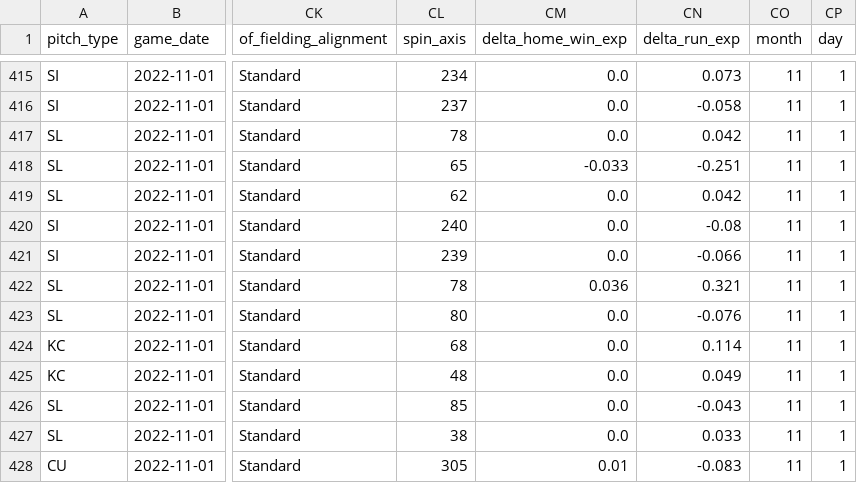
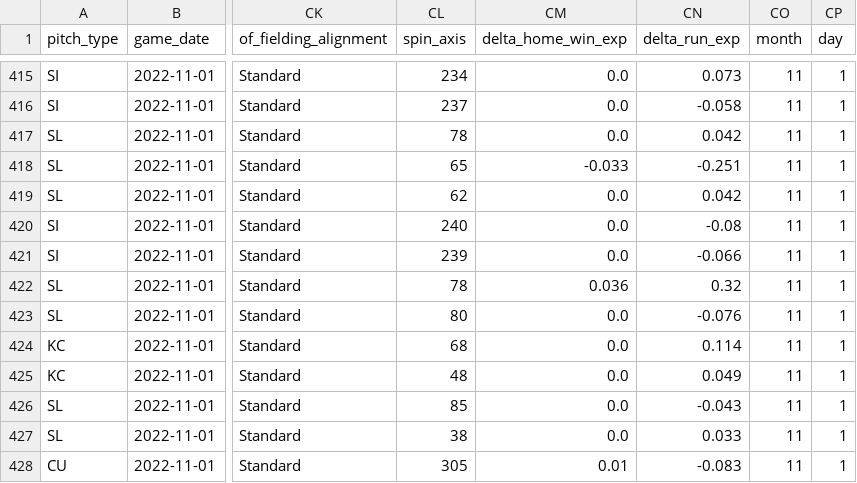
Before and after one commit to sportsdataverse/sportsdataverse-baseball-data, a CSV file: gamelogs/2022_11_02_statcast.csv, drawn as a sheet; only a part is shown, gaps mark what is left out; the diff covers the shown part only; the diff names each change by its address in the sheet, - before the commit and + after, or states it on an @@ line.

```diff
--- a/gamelogs/2022_11_02_statcast.csv
+++ b/gamelogs/2022_11_02_statcast.csv
-CN422 (delta_run_exp): 0.321
+CN422 (delta_run_exp): 0.32
```
Also changed, not shown: 32 edited cells elsewhere in this file, gamelogs/2022_11_01_statcast.csv.
